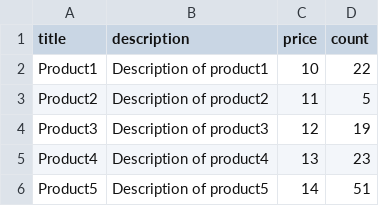
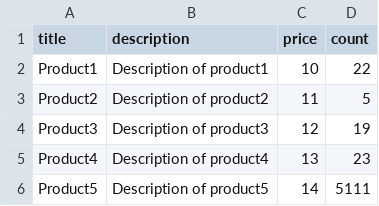
Before and after one commit to ArtemPrydorozhko/shop-services, a CSV file: import-service/products.csv, drawn as a sheet; the diff names each change by its address in the sheet, - before the commit and + after, or states it on an @@ line.

```diff
--- a/import-service/products.csv
+++ b/import-service/products.csv
-D6 (count): 51
+D6 (count): 5111
```
Also changed, not shown: 14 other files.
